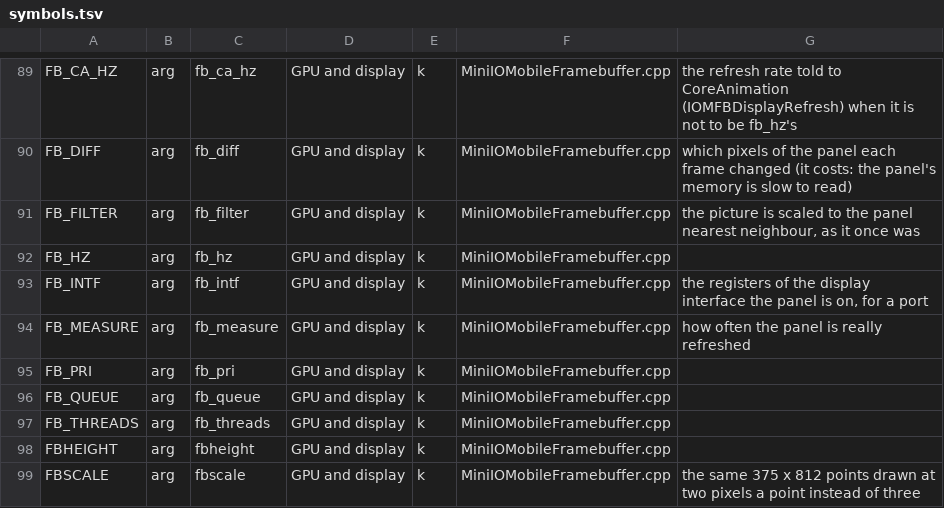
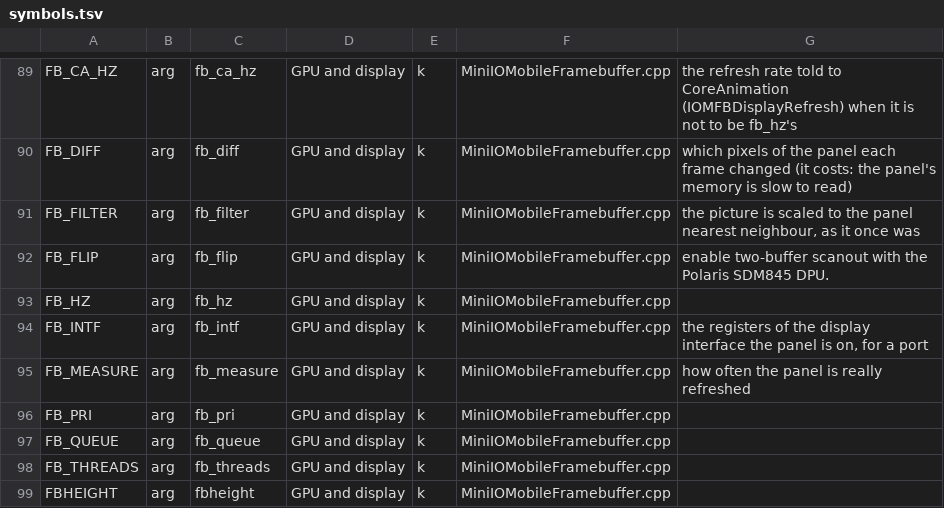
Before and after one commit to Luoxueowo/hakios-xnu-kernel, a TSV file: configs/symbols.tsv, drawn as a sheet; only a part is shown, gaps mark what is left out; the shorter side is filled out with more unchanged rows; the diff names each change by its address in the sheet, - before the commit and + after, or states it on an @@ line.

Commit message:
polaris: add SDM845 DPU page flipping

```diff
--- a/configs/symbols.tsv
+++ b/configs/symbols.tsv
+row 92: FB_FLIP | arg | fb_flip | GPU and display | k | MiniIOMobileFramebuffer.cpp | enable two-buffer scanout with the Polaris SDM845 DPU.
```
Also changed, not shown: 9 other files.
